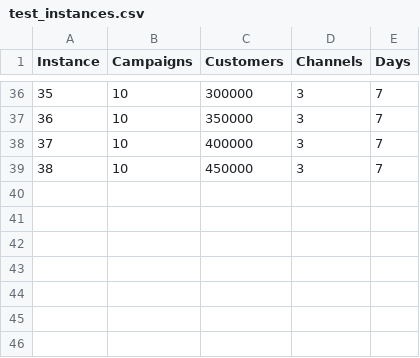
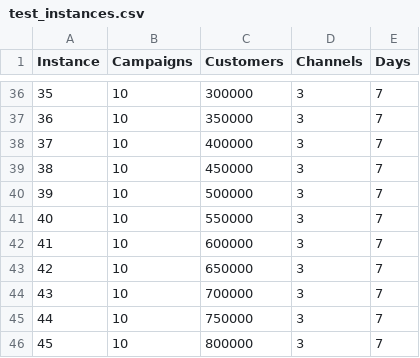
Before and after one commit to dursunkoc/copt, a CSV file: Campaign Optimization in Telecommunication with Communication Limitations/test_instances.csv, drawn as a sheet; only a part is shown, gaps mark what is left out.

```diff
--- a/Campaign Optimization in Telecommunication with Communication Limitations/test_instances.csv
+++ b/Campaign Optimization in Telecommunication with Communication Limitations/test_instances.csv
@@ -39 +39,8 @@ Instance,Campaigns,Customers,Channels,Days
 38,10,450000,3,7
+39,10,500000,3,7
+40,10,550000,3,7
+41,10,600000,3,7
+42,10,650000,3,7
+43,10,700000,3,7
+44,10,750000,3,7
+45,10,800000,3,7
```
Also changed, not shown: 13 other files.
